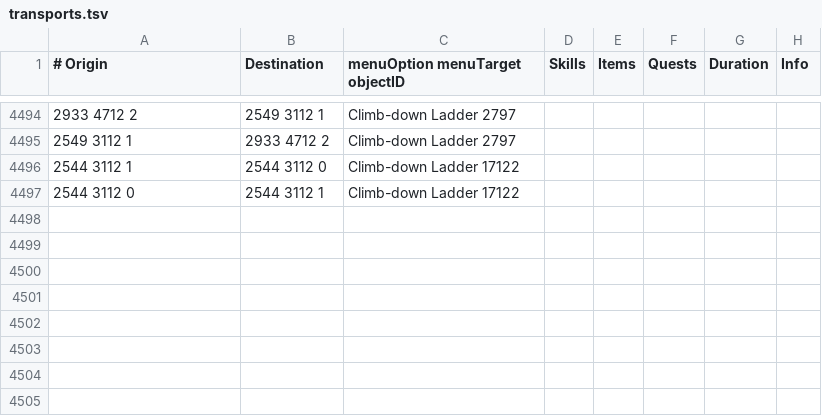
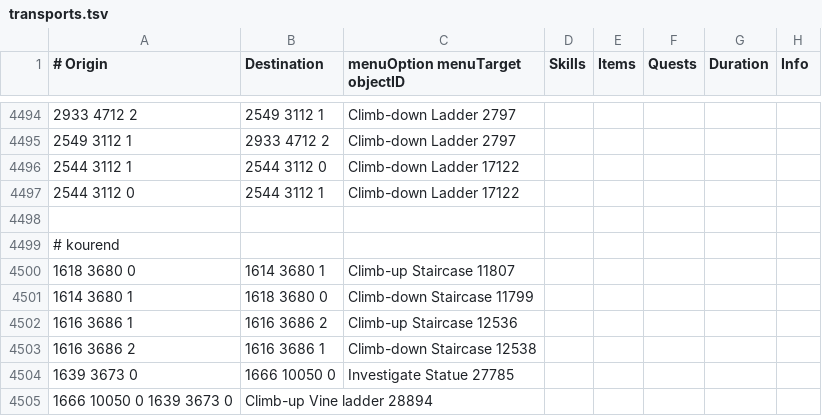
Before and after one commit to NewGenEng/Microbot, a TSV file: runelite-client/src/main/resources/net/runelite/client/plugins/microbot/shortestpath/transports.tsv, drawn as a sheet; only a part is shown, gaps mark what is left out.

Commit message:
add kourend castle bank

```diff
--- a/runelite-client/src/main/resources/net/runelite/client/plugins/microbot/shortestpath/transports.tsv
+++ b/runelite-client/src/main/resources/net/runelite/client/plugins/microbot/shortestpath/transports.tsv
@@ -4497 +4497,9 @@
 2544 3112 0	2544 3112 1	Climb-down Ladder 17122
+
+# kourend
+1618 3680 0	1614 3680 1	Climb-up Staircase 11807
+1614 3680 1	1618 3680 0	Climb-down Staircase 11799
+1616 3686 1	1616 3686 2	Climb-up Staircase 12536
+1616 3686 2	1616 3686 1	Climb-down Staircase 12538
+1639 3673 0	1666 10050 0	Investigate Statue 27785
+1666 10050 0    1639 3673 0	Climb-up Vine ladder 28894
```
